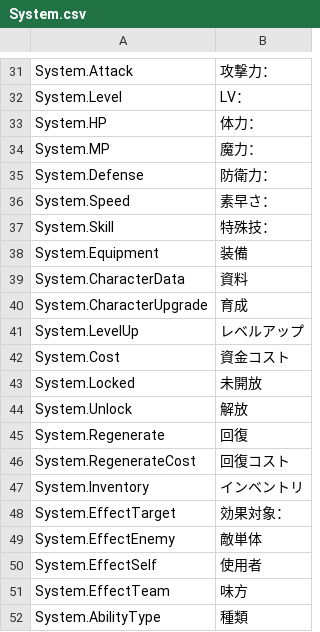
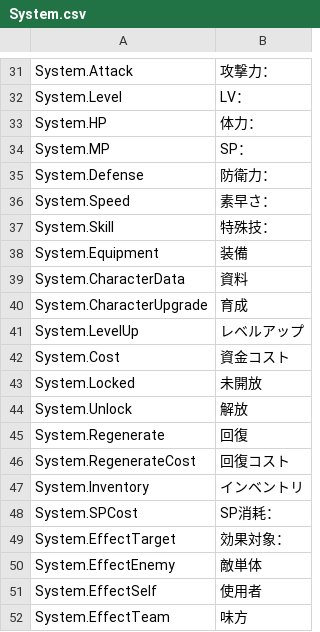
Before and after one commit to maryphun/magicheroines, a CSV file: Assets/Resources/LocalizationSheet/System.csv, drawn as a sheet; only a part is shown, gaps mark what is left out; the shorter side is filled out with more unchanged rows.

```diff
--- a/Assets/Resources/LocalizationSheet/System.csv
+++ b/Assets/Resources/LocalizationSheet/System.csv
@@ -33,3 +33,3 @@ System.Level,LV：
 System.HP,体力：
-System.MP,魔力：
+System.MP,SP：
 System.Defense,防衛力：
@@ -47,2 +47,3 @@ System.RegenerateCost,回復コスト
 System.Inventory,インベントリ
+System.SPCost,SP消耗：
 System.EffectTarget,効果対象：
```
Also changed, not shown: 6 other files.
